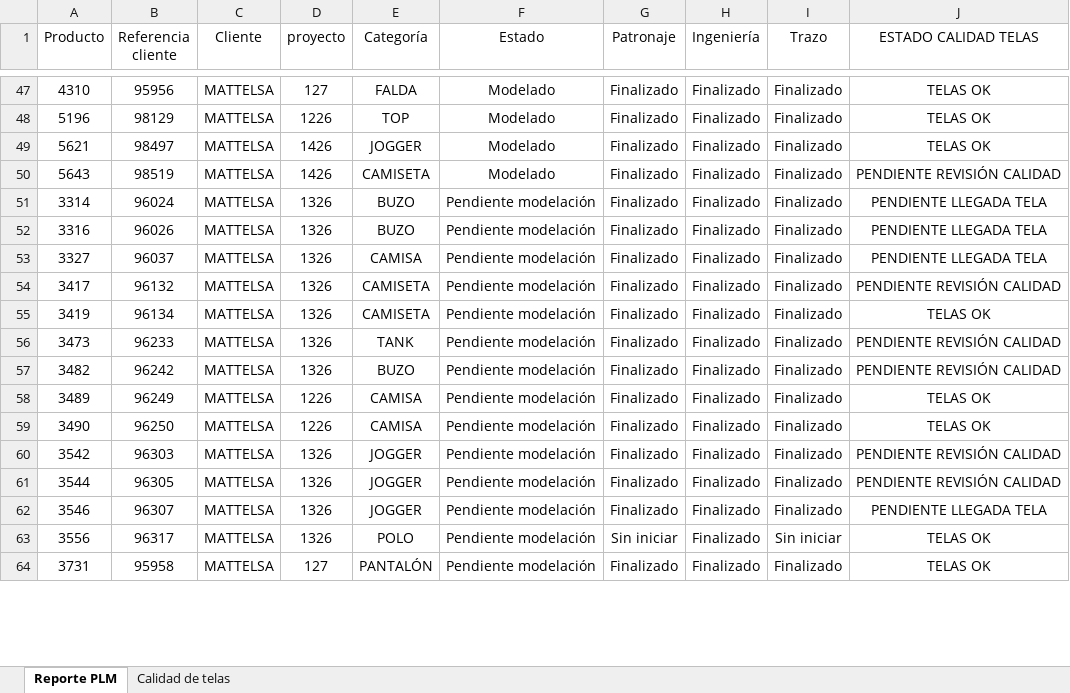
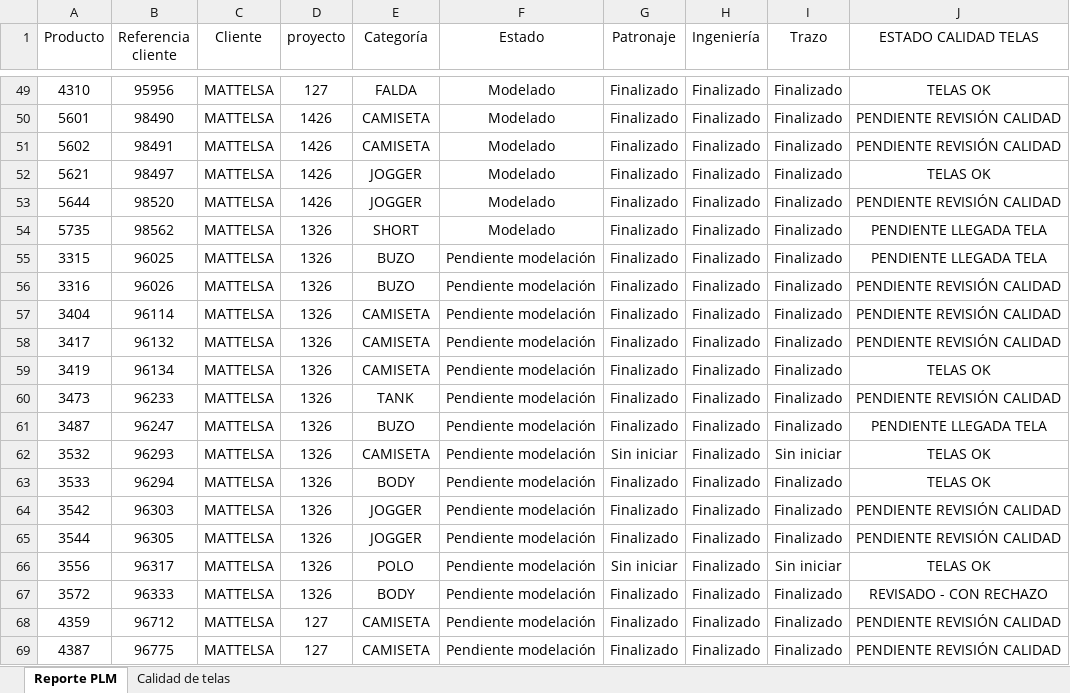
Before and after one commit to AnaliticaURA/PendientesLiberacion, an Excel workbook: datos.xlsx, sheet Reporte PLM, drawn as a sheet; only a part is shown, gaps mark what is left out; values as stored, in another font and other column widths than the file's, no borders; table styles not drawn; removed rows and columns are numbered as before the commit, all else as after; the diff covers the shown part only; the diff names each change by its address in the sheet, - before the commit and + after, or states it on an @@ line.

```diff
--- a/datos.xlsx (sheet Reporte PLM)
+++ b/datos.xlsx (sheet Reporte PLM)
-A50 (Producto): 5196
+A50 (Producto): 5601
-B50 (Referencia cliente): 98129
+B50 (Referencia cliente): 98490
-D50 (proyecto): 1226
+D50 (proyecto): 1426
-E50 (Categoría): TOP
+E50 (Categoría): CAMISETA
-J50 (ESTADO CALIDAD TELAS): TELAS OK
+J50 (ESTADO CALIDAD TELAS): PENDIENTE REVISIÓN CALIDAD
+row 51: 5602 | 98491 | MATTELSA | 1426 | CAMISETA | Modelado | Finalizado | Finalizado | Finalizado | PENDIENTE REVISIÓN CALIDAD
-A53 (Producto): 5643
+A53 (Producto): 5644
-B53 (Referencia cliente): 98519
+B53 (Referencia cliente): 98520
-E53 (Categoría): CAMISETA
+E53 (Categoría): JOGGER
+row 54: 5735 | 98562 | MATTELSA | 1326 | SHORT | Modelado | Finalizado | Finalizado | Finalizado | PENDIENTE LLEGADA TELA
-A55 (Producto): 3314
+A55 (Producto): 3315
-B55 (Referencia cliente): 96024
+B55 (Referencia cliente): 96025
-J56:J57 (ESTADO CALIDAD TELAS): PENDIENTE LLEGADA TELA
+J56:J57 (ESTADO CALIDAD TELAS): PENDIENTE REVISIÓN CALIDAD
-A57 (Producto): 3327
+A57 (Producto): 3404
-B57 (Referencia cliente): 96037
+B57 (Referencia cliente): 96114
-E57 (Categoría): CAMISA
+E57 (Categoría): CAMISETA
-A61 (Producto): 3482
+A61 (Producto): 3487
-B61 (Referencia cliente): 96242
+B61 (Referencia cliente): 96247
-J61 (ESTADO CALIDAD TELAS): PENDIENTE REVISIÓN CALIDAD
+J61 (ESTADO CALIDAD TELAS): PENDIENTE LLEGADA TELA
-row 58: 3489 | 96249 | MATTELSA | 1226 | CAMISA | Pendiente modelación | Finalizado | Finalizado | Finalizado | TELAS OK
+row 62: 3532 | 96293 | MATTELSA | 1326 | CAMISETA | Pendiente modelación | Sin iniciar | Finalizado | Sin iniciar | TELAS OK
-A63 (Producto): 3490
+A63 (Producto): 3533
-B63 (Referencia cliente): 96250
+B63 (Referencia cliente): 96294
-D63 (proyecto): 1226
+D63 (proyecto): 1326
-E63 (Categoría): CAMISA
+E63 (Categoría): BODY
-row 62: 3546 | 96307 | MATTELSA | 1326 | JOGGER | Pendiente modelación | Finalizado | Finalizado | Finalizado | PENDIENTE LLEGADA TELA
+row 67: 3572 | 96333 | MATTELSA | 1326 | BODY | Pendiente modelación | Finalizado | Finalizado | Finalizado | REVISADO - CON RECHAZO
-A68 (Producto): 3731
+A68 (Producto): 4359
-B68 (Referencia cliente): 95958
+B68 (Referencia cliente): 96712
-E68 (Categoría): PANTALÓN
+E68 (Categoría): CAMISETA
-J68 (ESTADO CALIDAD TELAS): TELAS OK
+J68 (ESTADO CALIDAD TELAS): PENDIENTE REVISIÓN CALIDAD
+row 69: 4387 | 96775 | MATTELSA | 127 | CAMISETA | Pendiente modelación | Finalizado | Finalizado | Finalizado | PENDIENTE REVISIÓN CALIDAD
```
Also changed, not shown: 17 added rows, 18 removed rows and 28 edited cells elsewhere in this sheet, sheet Calidad de telas.
